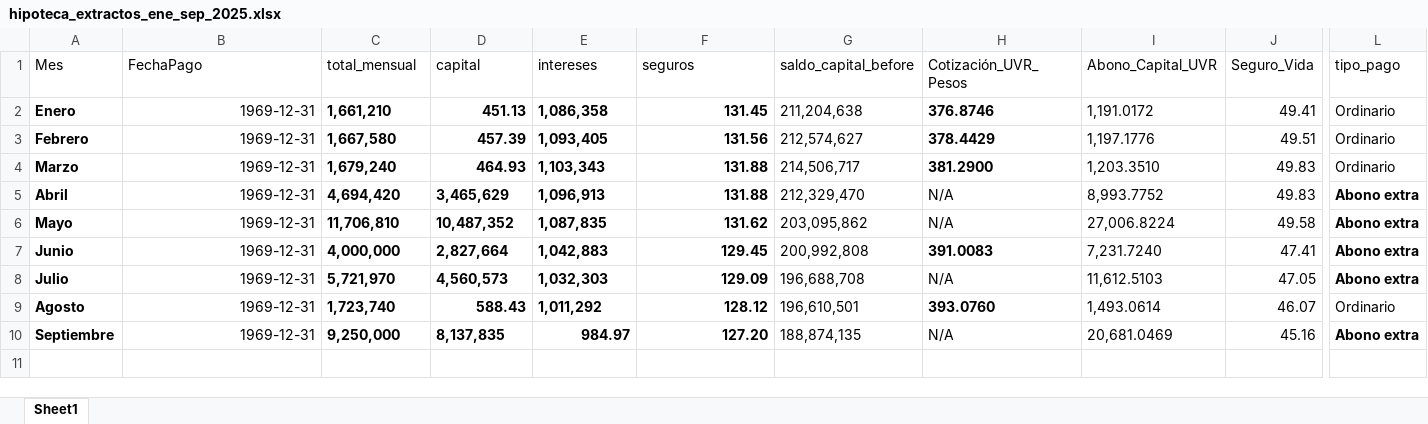
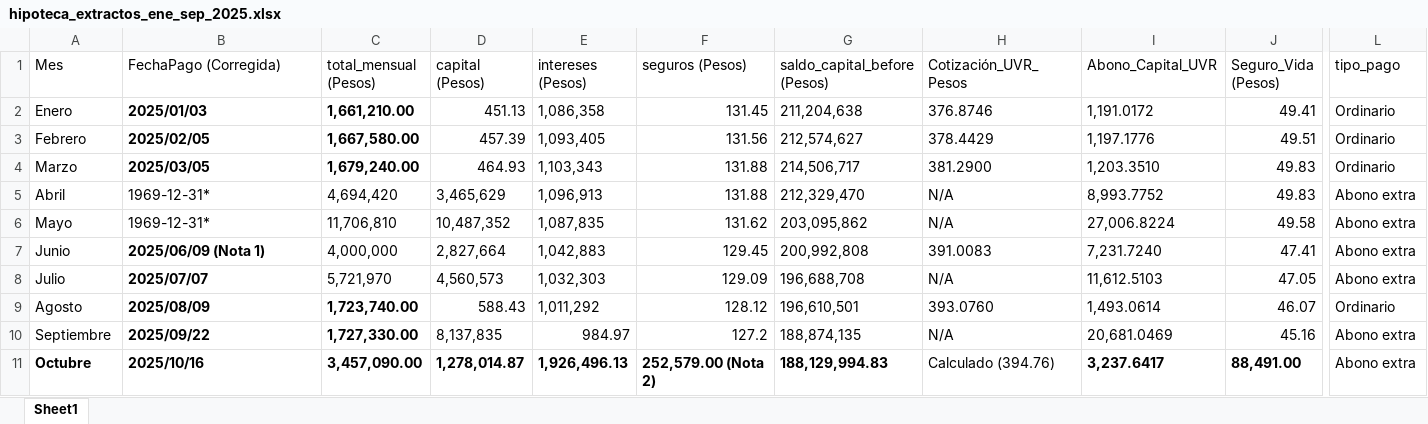
Before and after one commit to oalvaradoc77g/Proyecto-IA, an Excel workbook: data/raw/hipoteca_extractos_ene_sep_2025.xlsx, sheet Sheet1, drawn as a sheet; only a part is shown, gaps mark what is left out; values as stored, in another font and other column widths than the file's, no borders; rows hold the shown columns only; the diff names each change by its address in the sheet, - before the commit and + after, or states it on an @@ line.

```diff
--- a/data/raw/hipoteca_extractos_ene_sep_2025.xlsx (sheet Sheet1)
+++ b/data/raw/hipoteca_extractos_ene_sep_2025.xlsx (sheet Sheet1)
-B1: FechaPago
+B1: FechaPago (Corregida)
-C1: total_mensual
+C1: total_mensual (Pesos)
-D1: capital
+D1: capital (Pesos)
-E1: intereses
+E1: intereses (Pesos)
-F1: seguros
+F1: seguros (Pesos)
-G1: saldo_capital_before
+G1: saldo_capital_before (Pesos)
-J1: Seguro_Vida
+J1: Seguro_Vida (Pesos)
-A2:A10 bold: on
+A2:A10 bold: off
-B2 (FechaPago (Corregida)): 1969-12-31
+B2 (FechaPago (Corregida)): 2025/01/03
-B2:B4 bold: off
+B2:B4 bold: on
-B2:B10 alignment: right
+B2:B10 alignment: left
-C2 (total_mensual (Pesos)): 1,661,210
+C2 (total_mensual (Pesos)): 1,661,210.00
-D2:F4 bold: on
+D2:F4 bold: off
-H2:H4 bold: on
+H2:H4 bold: off
-B3 (FechaPago (Corregida)): 1969-12-31
+B3 (FechaPago (Corregida)): 2025/02/05
-C3 (total_mensual (Pesos)): 1,667,580
+C3 (total_mensual (Pesos)): 1,667,580.00
-B4 (FechaPago (Corregida)): 1969-12-31
+B4 (FechaPago (Corregida)): 2025/03/05
-C4 (total_mensual (Pesos)): 1,679,240
+C4 (total_mensual (Pesos)): 1,679,240.00
-B5:B6 (FechaPago (Corregida)): 1969-12-31
+B5:B6 (FechaPago (Corregida)): 1969-12-31*
-C5:F8 bold: on
+C5:F8 bold: off
-L5:L8 bold: on
+L5:L8 bold: off
-B7 (FechaPago (Corregida)): 1969-12-31
+B7 (FechaPago (Corregida)): 2025/06/09 (Nota 1)
-B7:B10 bold: off
+B7:B10 bold: on
-H7 bold: on
+H7 bold: off
-B8 (FechaPago (Corregida)): 1969-12-31
+B8 (FechaPago (Corregida)): 2025/07/07
-B9 (FechaPago (Corregida)): 1969-12-31
+B9 (FechaPago (Corregida)): 2025/08/09
-C9 (total_mensual (Pesos)): 1,723,740
+C9 (total_mensual (Pesos)): 1,723,740.00
-D9:F10 bold: on
+D9:F10 bold: off
-H9 bold: on
+H9 bold: off
-B10 (FechaPago (Corregida)): 1969-12-31
+B10 (FechaPago (Corregida)): 2025/09/22
-C10 (total_mensual (Pesos)): 9,250,000
+C10 (total_mensual (Pesos)): 1,727,330.00
-F10 (seguros (Pesos)): 127.20
+F10 (seguros (Pesos)): 127.2
-L10 bold: on
+L10 bold: off
+row 11: Octubre | 2025/10/16 | 3,457,090.00 | 1,278,014.87 | 1,926,496.13 | 252,579.00 (Nota 2) | 188,129,994.83 | Calculado (394.76) | 3,237.6417 | 88,491.00 | Abono extra
```
Also changed, not shown: predicciones_produccion.xlsx, 7 other files.
